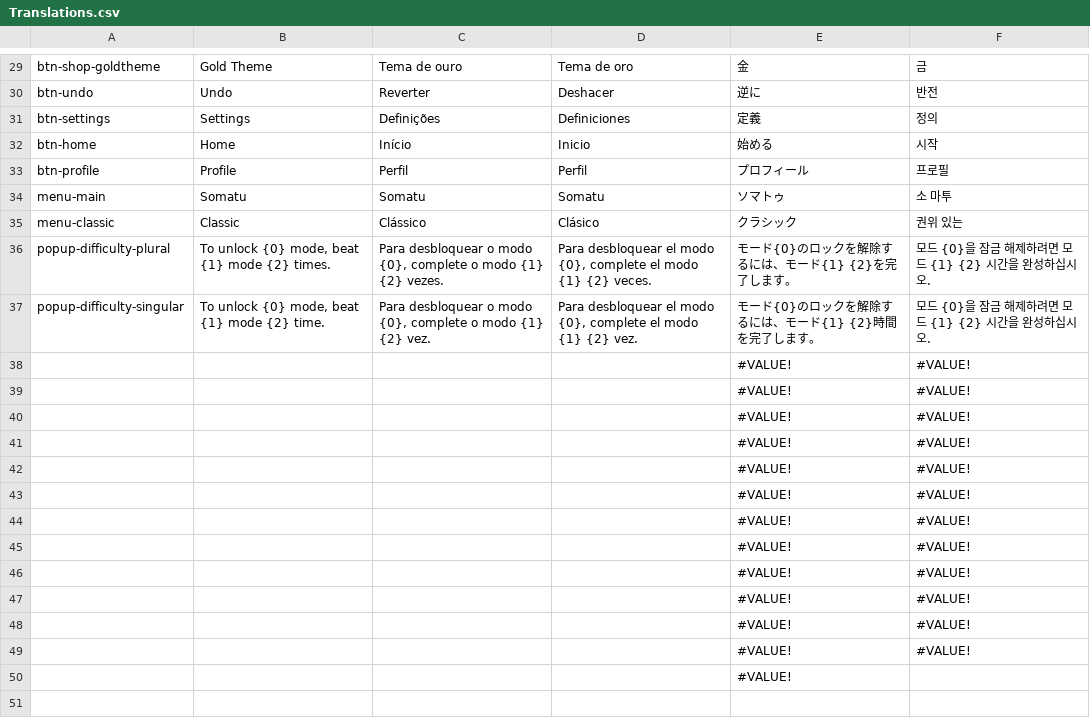
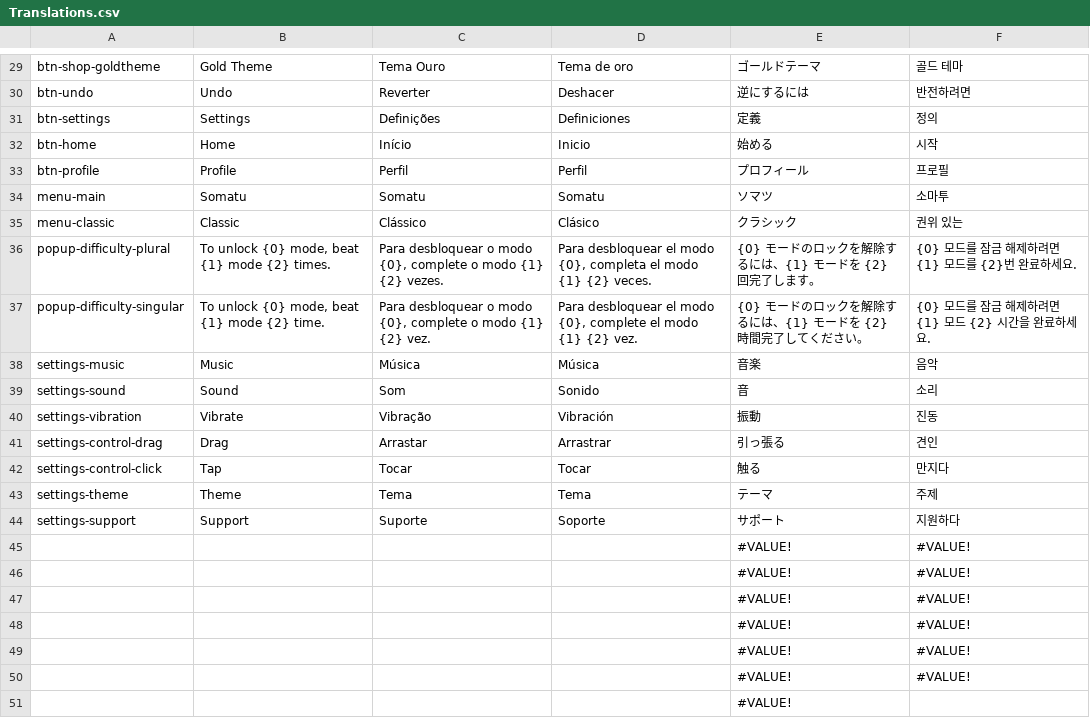
Before and after one commit to sergiodias25/Somatu, a CSV file: Assets/SimpleLocalization/Resources/Localization/Translations.csv, drawn as a sheet; only a part is shown, gaps mark what is left out; removed rows and columns are numbered as before the commit, all else as after; the diff covers the shown part only; the diff names each change by its address in the sheet, - before the commit and + after, or states it on an @@ line.

Commit message:
arranged settings screen

```diff
--- a/Assets/SimpleLocalization/Resources/Localization/Translations.csv
+++ b/Assets/SimpleLocalization/Resources/Localization/Translations.csv
-C29: Tema de ouro
+C29: Tema Ouro
-E29: 金
+E29: ゴールドテーマ
-F29: 금
+F29: 골드 테마
-E30: 逆に
+E30: 逆にするには
-F30: 반전
+F30: 반전하려면
-E34: ソマトゥ
+E34: ソマツ
-F34: 소 마투
+F34: 소마투
-D36: …modo {0}, complete el modo…
+D36: …modo {0}, completa el modo…
-E36: モード{0}のロックを解除するには、モード{1} {2}を完了します。
+E36: {0} モードのロックを解除するには、{1} モードを {2} 回完了します。
-F36: 모드 {0}을 잠금 해제하려면 모드 {1} {2} 시간을 완성하십시오.
+F36: {0} 모드를 잠금 해제하려면 {1} 모드를 {2}번 완료하세요.
-E37: モード{0}のロックを解除するには、モード{1} {2}時間を完了します。
+E37: {0} モードのロックを解除するには、{1} モードを {2} 時間完了してください。
-F37: 모드 {0}을 잠금 해제하려면 모드 {1} {2} 시간을 완성하십시오.
+F37: {0} 모드를 잠금 해제하려면 {1} 모드 {2} 시간을 완료하세요.
-row 38:  |  |  |  | #VALUE! | #VALUE!
-row 39:  |  |  |  | #VALUE! | #VALUE!
-row 40:  |  |  |  | #VALUE! | #VALUE!
-row 41:  |  |  |  | #VALUE! | #VALUE!
-row 42:  |  |  |  | #VALUE! | #VALUE!
-row 43:  |  |  |  | #VALUE! | #VALUE!
+row 38: settings-music | Music | Música | Música | 音楽 | 음악
+row 39: settings-sound | Sound | Som | Sonido | 音 | 소리
+row 40: settings-vibration | Vibrate | Vibração | Vibración | 振動 | 진동
+row 41: settings-control-drag | Drag | Arrastar | Arrastrar | 引っ張る | 견인
+row 42: settings-control-click | Tap | Tocar | Tocar | 触る | 만지다
+row 43: settings-theme | Theme | Tema | Tema | テーマ | 주제
+row 44: settings-support | Support | Suporte | Soporte | サポート | 지원하다
```
Also changed, not shown: 31 edited cells elsewhere in this file, 13 other files.
